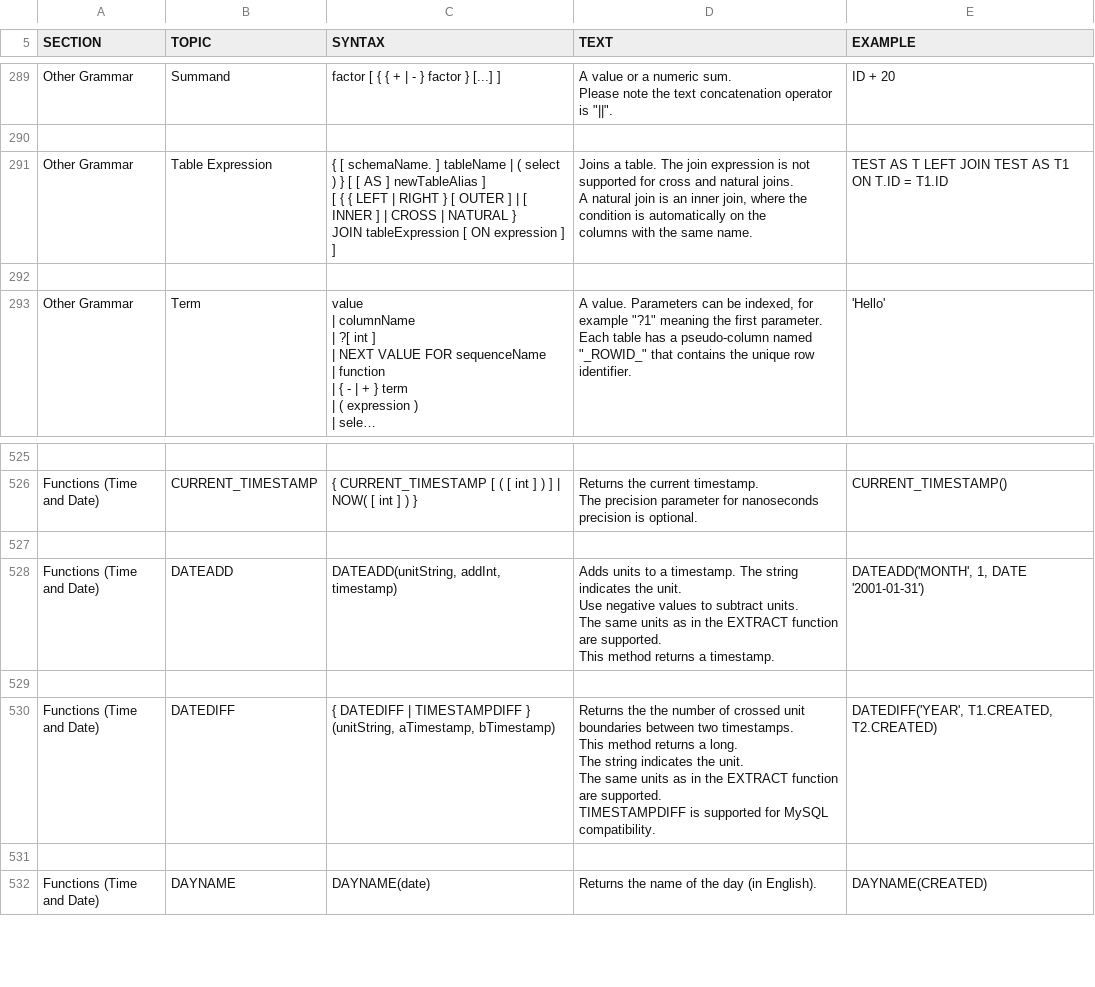
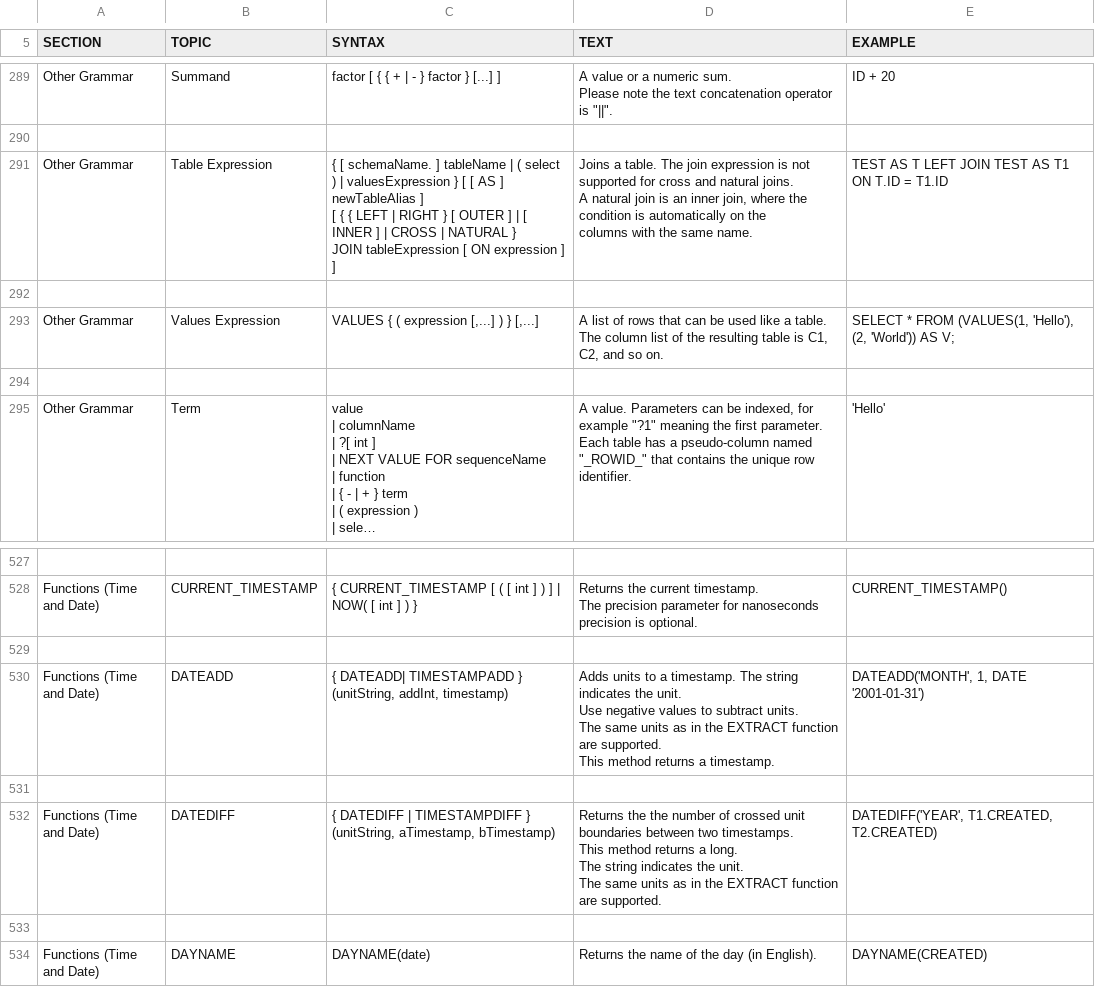
Before and after one commit to svn2github/H2-Mirror, a CSV file: h2/src/docsrc/help/help.csv, drawn as a sheet; only a part is shown, gaps mark what is left out; long unchanged cells end in ….

Commit message:
VALUES is now supported as a standalone command and as a table source: SELECT * FROM (VALUES(1, 'Hello'), (2, 'World')) AS V;
git-svn-id: http://h2database.googlecode.com/svn/trunk@3626 e6896862-9d19-0410-bfb3-e9fa5d50e656

```diff
--- a/h2/src/docsrc/help/help.csv
+++ b/h2/src/docsrc/help/help.csv
@@ -1917,13 +1917,22 @@ ID + 20
 
-"Other Grammar","Table Expression","
-{ [ schemaName. ] tableName | ( select ) } [ [ AS ] newTableAlias ]
-[ { { LEFT | RIGHT } [ OUTER ] | [ INNER ] | CROSS | NATURAL }
-    JOIN tableExpression [ ON expression ] ]
-","
-Joins a table. The join expression is not supported for cross and natural joins.
-A natural join is an inner join, where the condition is automatically on the
-columns with the same name.
-","
-TEST AS T LEFT JOIN TEST AS T1 ON T.ID = T1.ID
-"
+"Other Grammar","Table Expression","
+{ [ schemaName. ] tableName | ( select ) | valuesExpression } [ [ AS ] newTableAlias ]
+[ { { LEFT | RIGHT } [ OUTER ] | [ INNER ] | CROSS | NATURAL }
+    JOIN tableExpression [ ON expression ] ]
+","
+Joins a table. The join expression is not supported for cross and natural joins.
+A natural join is an inner join, where the condition is automatically on the
+columns with the same name.
+","
+TEST AS T LEFT JOIN TEST AS T1 ON T.ID = T1.ID
+"
+
+"Other Grammar","Values Expression","
+VALUES { ( expression [,...] ) } [,...]
+","
+A list of rows that can be used like a table.
+The column list of the resulting table is C1, C2, and so on.
+","
+SELECT * FROM (VALUES(1, 'Hello'), (2, 'World')) AS V;
+"
 
@@ -3123,24 +3132,23 @@ CURRENT_TIMESTAMP()
 
-"Functions (Time and Date)","DATEADD","
-DATEADD(unitString, addInt, timestamp)
-","
-Adds units to a timestamp. The string indicates the unit.
-Use negative values to subtract units.
-The same units as in the EXTRACT function are supported.
-This method returns a timestamp.
-","
-DATEADD('MONTH', 1, DATE '2001-01-31')
-"
+"Functions (Time and Date)","DATEADD","
+{ DATEADD| TIMESTAMPADD } (unitString, addInt, timestamp)
+","
+Adds units to a timestamp. The string indicates the unit.
+Use negative values to subtract units.
+The same units as in the EXTRACT function are supported.
+This method returns a timestamp.
+","
+DATEADD('MONTH', 1, DATE '2001-01-31')
+"
 
-"Functions (Time and Date)","DATEDIFF","
-{ DATEDIFF | TIMESTAMPDIFF } (unitString, aTimestamp, bTimestamp)
-","
-Returns the the number of crossed unit boundaries between two timestamps.
-This method returns a long.
-The string indicates the unit.
-The same units as in the EXTRACT function are supported.
-TIMESTAMPDIFF is supported for MySQL compatibility.
-","
-DATEDIFF('YEAR', T1.CREATED, T2.CREATED)
-"
+"Functions (Time and Date)","DATEDIFF","
+{ DATEDIFF | TIMESTAMPDIFF } (unitString, aTimestamp, bTimestamp)
+","
+Returns the the number of crossed unit boundaries between two timestamps.
+This method returns a long.
+The string indicates the unit.
+The same units as in the EXTRACT function are supported.
+","
+DATEDIFF('YEAR', T1.CREATED, T2.CREATED)
+"
 
```
Also changed, not shown: 2 other files.
